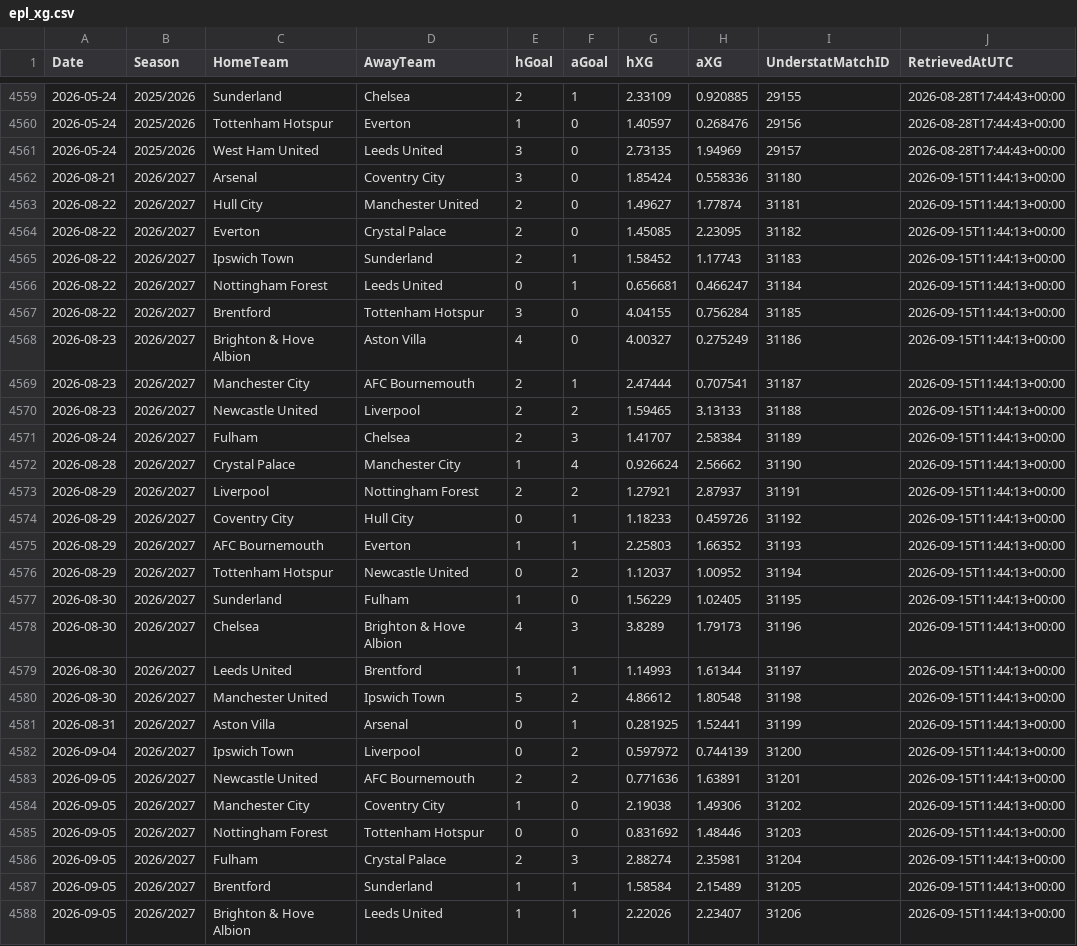
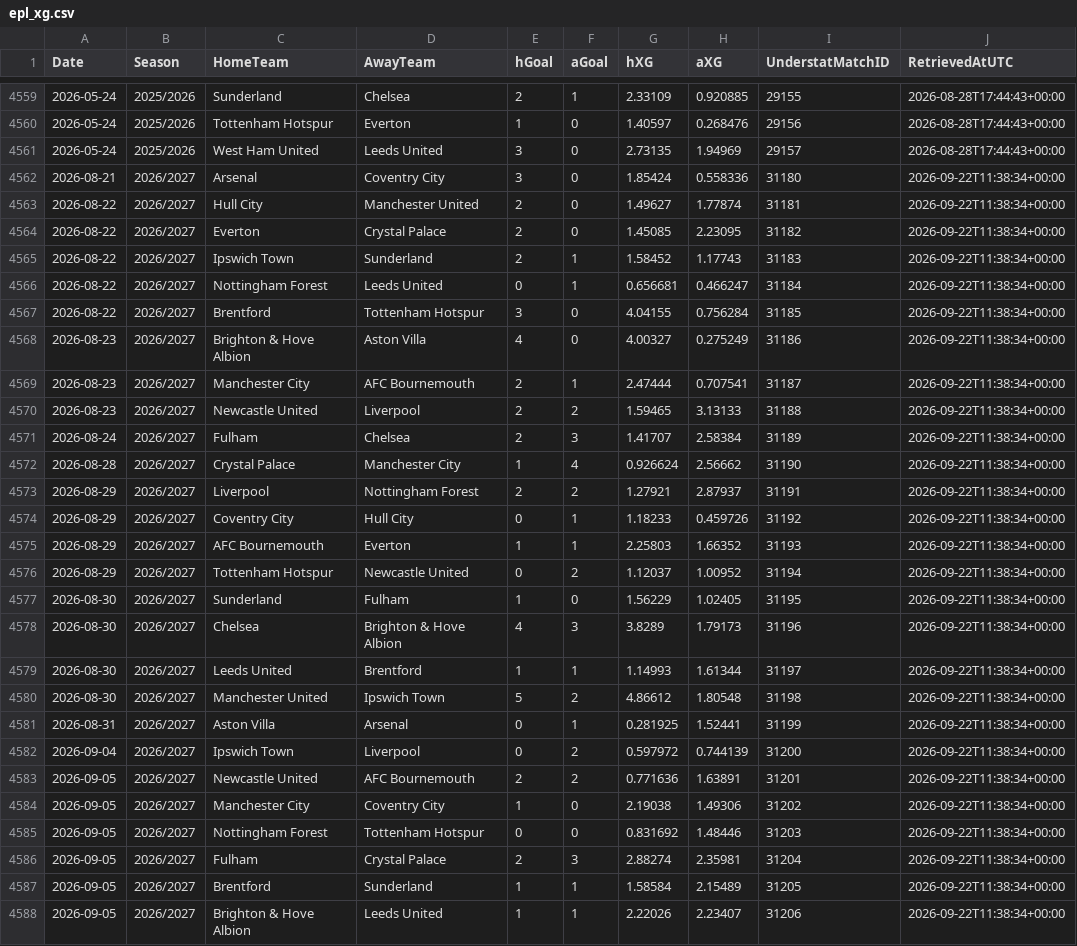
Before and after one commit to cabrown12/EPL_Prediction, a CSV file: data/epl_xg.csv, drawn as a sheet; only a part is shown, gaps mark what is left out; the diff covers the shown part only.

```diff
--- a/data/epl_xg.csv
+++ b/data/epl_xg.csv
@@ -4561,28 +4561,28 @@ Date,Season,HomeTeam,AwayTeam,hGoal,aGoal,hXG,aXG,UnderstatMatchID,RetrievedAtUT
 2026-05-24,2025/2026,West Ham United,Leeds United,3,0,2.73135,1.94969,29157,2026-08-28T17:44:43+00:00
-2026-08-21,2026/2027,Arsenal,Coventry City,3,0,1.85424,0.558336,31180,2026-09-15T11:44:13+00:00
-2026-08-22,2026/2027,Hull City,Manchester United,2,0,1.49627,1.77874,31181,2026-09-15T11:44:13+00:00
-2026-08-22,2026/2027,Everton,Crystal Palace,2,0,1.45085,2.23095,31182,2026-09-15T11:44:13+00:00
-2026-08-22,2026/2027,Ipswich Town,Sunderland,2,1,1.58452,1.17743,31183,2026-09-15T11:44:13+00:00
-2026-08-22,2026/2027,Nottingham Forest,Leeds United,0,1,0.656681,0.466247,31184,2026-09-15T11:44:13+00:00
-2026-08-22,2026/2027,Brentford,Tottenham Hotspur,3,0,4.04155,0.756284,31185,2026-09-15T11:44:13+00:00
-2026-08-23,2026/2027,Brighton & Hove Albion,Aston Villa,4,0,4.00327,0.275249,31186,2026-09-15T11:44:13+00:00
-2026-08-23,2026/2027,Manchester City,AFC Bournemouth,2,1,2.47444,0.707541,31187,2026-09-15T11:44:13+00:00
-2026-08-23,2026/2027,Newcastle United,Liverpool,2,2,1.59465,3.13133,31188,2026-09-15T11:44:13+00:00
-2026-08-24,2026/2027,Fulham,Chelsea,2,3,1.41707,2.58384,31189,2026-09-15T11:44:13+00:00
-2026-08-28,2026/2027,Crystal Palace,Manchester City,1,4,0.926624,2.56662,31190,2026-09-15T11:44:13+00:00
-2026-08-29,2026/2027,Liverpool,Nottingham Forest,2,2,1.27921,2.87937,31191,2026-09-15T11:44:13+00:00
-2026-08-29,2026/2027,Coventry City,Hull City,0,1,1.18233,0.459726,31192,2026-09-15T11:44:13+00:00
-2026-08-29,2026/2027,AFC Bournemouth,Everton,1,1,2.25803,1.66352,31193,2026-09-15T11:44:13+00:00
-2026-08-29,2026/2027,Tottenham Hotspur,Newcastle United,0,2,1.12037,1.00952,31194,2026-09-15T11:44:13+00:00
-2026-08-30,2026/2027,Sunderland,Fulham,1,0,1.56229,1.02405,31195,2026-09-15T11:44:13+00:00
-2026-08-30,2026/2027,Chelsea,Brighton & Hove Albion,4,3,3.8289,1.79173,31196,2026-09-15T11:44:13+00:00
-2026-08-30,2026/2027,Leeds United,Brentford,1,1,1.14993,1.61344,31197,2026-09-15T11:44:13+00:00
-2026-08-30,2026/2027,Manchester United,Ipswich Town,5,2,4.86612,1.80548,31198,2026-09-15T11:44:13+00:00
-2026-08-31,2026/2027,Aston Villa,Arsenal,0,1,0.281925,1.52441,31199,2026-09-15T11:44:13+00:00
-2026-09-04,2026/2027,Ipswich Town,Liverpool,0,2,0.597972,0.744139,31200,2026-09-15T11:44:13+00:00
-2026-09-05,2026/2027,Newcastle United,AFC Bournemouth,2,2,0.771636,1.63891,31201,2026-09-15T11:44:13+00:00
-2026-09-05,2026/2027,Manchester City,Coventry City,1,0,2.19038,1.49306,31202,2026-09-15T11:44:13+00:00
-2026-09-05,2026/2027,Nottingham Forest,Tottenham Hotspur,0,0,0.831692,1.48446,31203,2026-09-15T11:44:13+00:00
-2026-09-05,2026/2027,Fulham,Crystal Palace,2,3,2.88274,2.35981,31204,2026-09-15T11:44:13+00:00
-2026-09-05,2026/2027,Brentford,Sunderland,1,1,1.58584,2.15489,31205,2026-09-15T11:44:13+00:00
-2026-09-05,2026/2027,Brighton & Hove Albion,Leeds United,1,1,2.22026,2.23407,31206,2026-09-15T11:44:13+00:00
+2026-08-21,2026/2027,Arsenal,Coventry City,3,0,1.85424,0.558336,31180,2026-09-22T11:38:34+00:00
+2026-08-22,2026/2027,Hull City,Manchester United,2,0,1.49627,1.77874,31181,2026-09-22T11:38:34+00:00
+2026-08-22,2026/2027,Everton,Crystal Palace,2,0,1.45085,2.23095,31182,2026-09-22T11:38:34+00:00
+2026-08-22,2026/2027,Ipswich Town,Sunderland,2,1,1.58452,1.17743,31183,2026-09-22T11:38:34+00:00
+2026-08-22,2026/2027,Nottingham Forest,Leeds United,0,1,0.656681,0.466247,31184,2026-09-22T11:38:34+00:00
+2026-08-22,2026/2027,Brentford,Tottenham Hotspur,3,0,4.04155,0.756284,31185,2026-09-22T11:38:34+00:00
+2026-08-23,2026/2027,Brighton & Hove Albion,Aston Villa,4,0,4.00327,0.275249,31186,2026-09-22T11:38:34+00:00
+2026-08-23,2026/2027,Manchester City,AFC Bournemouth,2,1,2.47444,0.707541,31187,2026-09-22T11:38:34+00:00
+2026-08-23,2026/2027,Newcastle United,Liverpool,2,2,1.59465,3.13133,31188,2026-09-22T11:38:34+00:00
+2026-08-24,2026/2027,Fulham,Chelsea,2,3,1.41707,2.58384,31189,2026-09-22T11:38:34+00:00
+2026-08-28,2026/2027,Crystal Palace,Manchester City,1,4,0.926624,2.56662,31190,2026-09-22T11:38:34+00:00
+2026-08-29,2026/2027,Liverpool,Nottingham Forest,2,2,1.27921,2.87937,31191,2026-09-22T11:38:34+00:00
+2026-08-29,2026/2027,Coventry City,Hull City,0,1,1.18233,0.459726,31192,2026-09-22T11:38:34+00:00
+2026-08-29,2026/2027,AFC Bournemouth,Everton,1,1,2.25803,1.66352,31193,2026-09-22T11:38:34+00:00
+2026-08-29,2026/2027,Tottenham Hotspur,Newcastle United,0,2,1.12037,1.00952,31194,2026-09-22T11:38:34+00:00
+2026-08-30,2026/2027,Sunderland,Fulham,1,0,1.56229,1.02405,31195,2026-09-22T11:38:34+00:00
+2026-08-30,2026/2027,Chelsea,Brighton & Hove Albion,4,3,3.8289,1.79173,31196,2026-09-22T11:38:34+00:00
+2026-08-30,2026/2027,Leeds United,Brentford,1,1,1.14993,1.61344,31197,2026-09-22T11:38:34+00:00
+2026-08-30,2026/2027,Manchester United,Ipswich Town,5,2,4.86612,1.80548,31198,2026-09-22T11:38:34+00:00
+2026-08-31,2026/2027,Aston Villa,Arsenal,0,1,0.281925,1.52441,31199,2026-09-22T11:38:34+00:00
+2026-09-04,2026/2027,Ipswich Town,Liverpool,0,2,0.597972,0.744139,31200,2026-09-22T11:38:34+00:00
+2026-09-05,2026/2027,Newcastle United,AFC Bournemouth,2,2,0.771636,1.63891,31201,2026-09-22T11:38:34+00:00
+2026-09-05,2026/2027,Manchester City,Coventry City,1,0,2.19038,1.49306,31202,2026-09-22T11:38:34+00:00
+2026-09-05,2026/2027,Nottingham Forest,Tottenham Hotspur,0,0,0.831692,1.48446,31203,2026-09-22T11:38:34+00:00
+2026-09-05,2026/2027,Fulham,Crystal Palace,2,3,2.88274,2.35981,31204,2026-09-22T11:38:34+00:00
+2026-09-05,2026/2027,Brentford,Sunderland,1,1,1.58584,2.15489,31205,2026-09-22T11:38:34+00:00
+2026-09-05,2026/2027,Brighton & Hove Albion,Leeds United,1,1,2.22026,2.23407,31206,2026-09-22T11:38:34+00:00
```
Also changed, not shown: 10 added rows and 13 edited cells elsewhere in this file, 2 other files.
